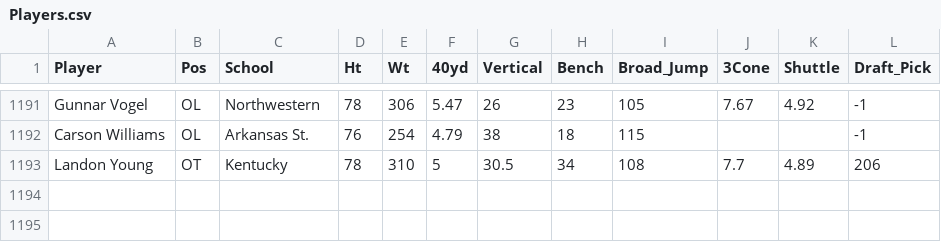
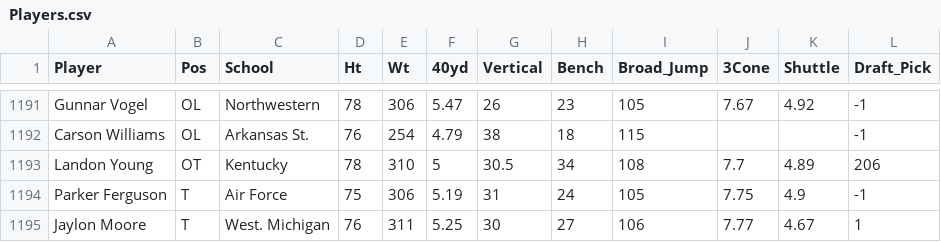
Before and after one commit to G-Iarrusso/data_mining_project, a CSV file: Data/Players.csv, drawn as a sheet; only a part is shown, gaps mark what is left out; the diff names each change by its address in the sheet, - before the commit and + after, or states it on an @@ line.

```diff
--- a/Data/Players.csv
+++ b/Data/Players.csv
+row 1194: Parker Ferguson | T | Air Force | 75 | 306 | 5.19 | 31 | 24 | 105 | 7.75 | 4.9 | -1
+row 1195: Jaylon Moore | T | West. Michigan | 76 | 311 | 5.25 | 30 | 27 | 106 | 7.77 | 4.67 | 1
```
Also changed, not shown: Data/Players_10.csv, Data/Players_15.csv, 17 other files.
